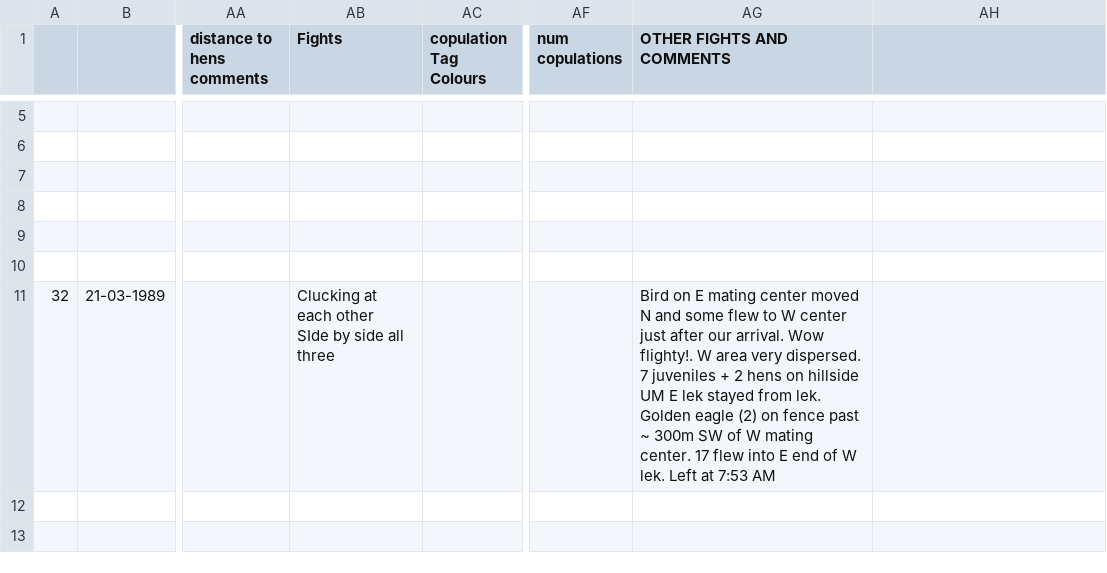
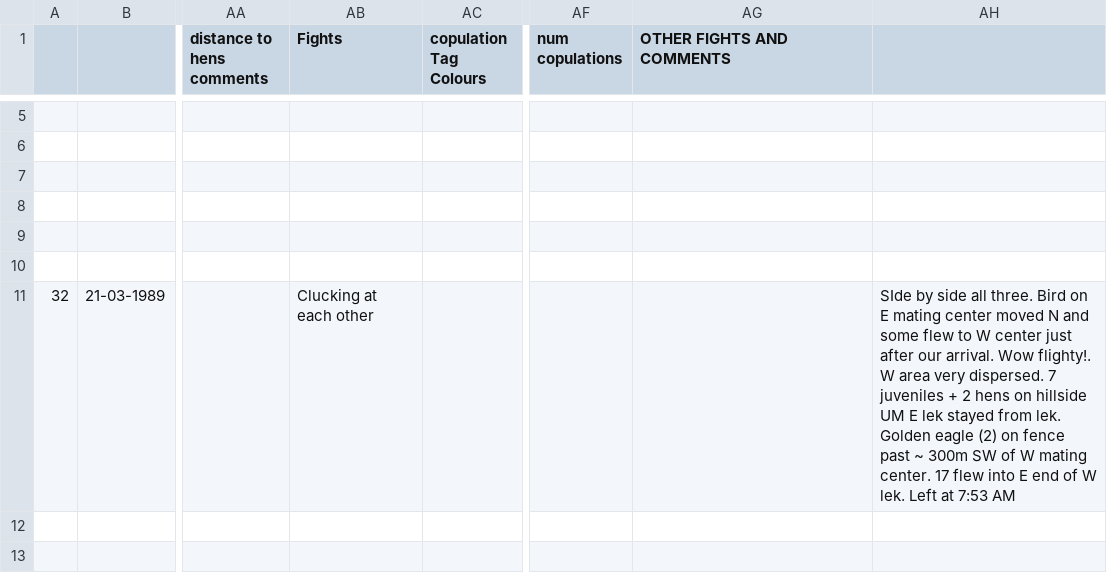
Before and after one commit to emilyblackk/sage-grouse-lekking, a CSV file: raw_data/binders/mud_springs_1989_strut_binder_data.csv, drawn as a sheet; only a part is shown, gaps mark what is left out; ↵ is a line break in a cell; the diff covers the shown part only; the diff names each change by its address in the sheet, - before the commit and + after, or states it on an @@ line.

Commit message:
Finalized cleaning struts, copulations, observations

```diff
--- a/raw_data/binders/mud_springs_1989_strut_binder_data.csv
+++ b/raw_data/binders/mud_springs_1989_strut_binder_data.csv
-AB11 (Fights): Clucking at each other ↵ SIde by side all three
+AB11 (Fights): Clucking at each other
-AG11 (OTHER FIGHTS AND COMMENTS): Bird on E mating center moved N and some flew to W center just after our arrival. Wow flighty!. W area very dispersed. 7 juveniles + 2 hens on hillside UM E lek stayed from lek. Golden eagle (2) on fence past ~ 300m SW of W mating center. 17 flew into E end of W lek. Left at 7:53 AM
+AG11 (OTHER FIGHTS AND COMMENTS): (empty)
-AH11: (empty)
+AH11: SIde by side all three. Bird on E mating center moved N and some flew to W center just after our arrival. Wow flighty!. W area very dispersed. 7 juveniles + 2 hens on hillside UM E lek stayed from lek. Golden eagle (2) on fence past ~ 300m SW of W mating center. 17 flew into E end of W lek. Left at 7:53 AM
```
Also changed, not shown: 1 added row and 1 edited cell elsewhere in this file, 4 other files.
